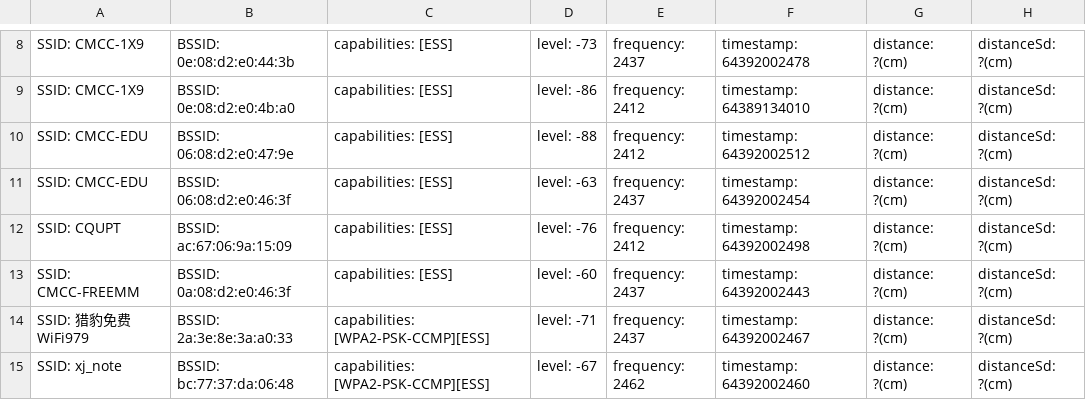
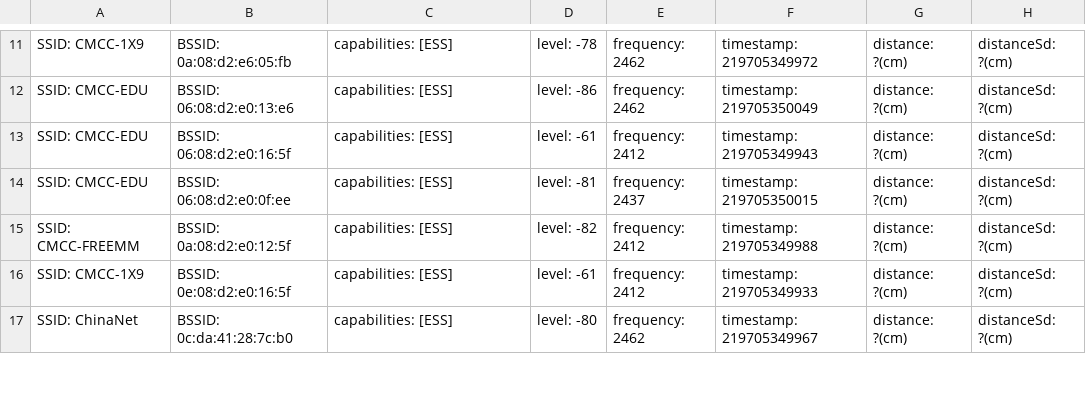
Before and after one commit to caiqiqi/SDNServer, a CSV file: AP-info-from-android.csv, drawn as a sheet; only a part is shown, gaps mark what is left out; the diff covers the shown part only.

```diff
--- a/AP-info-from-android.csv
+++ b/AP-info-from-android.csv
@@ -8,8 +11,7 @@
-"SSID: CMCC-1X9"," BSSID: 0e:08:d2:e0:44:3b"," capabilities: [ESS]"," level: -73"," frequency: 2437"," timestamp: 64392002478"," distance: ?(cm)"," distanceSd: ?(cm)"
-"SSID: CMCC-1X9"," BSSID: 0e:08:d2:e0:4b:a0"," capabilities: [ESS]"," level: -86"," frequency: 2412"," timestamp: 64389134010"," distance: ?(cm)"," distanceSd: ?(cm)"
-"SSID: CMCC-EDU"," BSSID: 06:08:d2:e0:47:9e"," capabilities: [ESS]"," level: -88"," frequency: 2412"," timestamp: 64392002512"," distance: ?(cm)"," distanceSd: ?(cm)"
-"SSID: CMCC-EDU"," BSSID: 06:08:d2:e0:46:3f"," capabilities: [ESS]"," level: -63"," frequency: 2437"," timestamp: 64392002454"," distance: ?(cm)"," distanceSd: ?(cm)"
-"SSID: CQUPT"," BSSID: ac:67:06:9a:15:09"," capabilities: [ESS]"," level: -76"," frequency: 2412"," timestamp: 64392002498"," distance: ?(cm)"," distanceSd: ?(cm)"
-"SSID: CMCC-FREEMM"," BSSID: 0a:08:d2:e0:46:3f"," capabilities: [ESS]"," level: -60"," frequency: 2437"," timestamp: 64392002443"," distance: ?(cm)"," distanceSd: ?(cm)"
-"SSID: 猎豹免费WiFi979"," BSSID: 2a:3e:8e:3a:a0:33"," capabilities: [WPA2-PSK-CCMP][ESS]"," level: -71"," frequency: 2437"," timestamp: 64392002467"," distance: ?(cm)"," distanceSd: ?(cm)"
-"SSID: xj_note"," BSSID: bc:77:37:da:06:48"," capabilities: [WPA2-PSK-CCMP][ESS]"," level: -67"," frequency: 2462"," timestamp: 64392002460"," distance: ?(cm)"," distanceSd: ?(cm)"
+"SSID: CMCC-1X9"," BSSID: 0a:08:d2:e6:05:fb"," capabilities: [ESS]"," level: -78"," frequency: 2462"," timestamp: 219705349972"," distance: ?(cm)"," distanceSd: ?(cm)"
+"SSID: CMCC-EDU"," BSSID: 06:08:d2:e0:13:e6"," capabilities: [ESS]"," level: -86"," frequency: 2462"," timestamp: 219705350049"," distance: ?(cm)"," distanceSd: ?(cm)"
+"SSID: CMCC-EDU"," BSSID: 06:08:d2:e0:16:5f"," capabilities: [ESS]"," level: -61"," frequency: 2412"," timestamp: 219705349943"," distance: ?(cm)"," distanceSd: ?(cm)"
+"SSID: CMCC-EDU"," BSSID: 06:08:d2:e0:0f:ee"," capabilities: [ESS]"," level: -81"," frequency: 2437"," timestamp: 219705350015"," distance: ?(cm)"," distanceSd: ?(cm)"
+"SSID: CMCC-FREEMM"," BSSID: 0a:08:d2:e0:12:5f"," capabilities: [ESS]"," level: -82"," frequency: 2412"," timestamp: 219705349988"," distance: ?(cm)"," distanceSd: ?(cm)"
+"SSID: CMCC-1X9"," BSSID: 0e:08:d2:e0:16:5f"," capabilities: [ESS]"," level: -61"," frequency: 2412"," timestamp: 219705349933"," distance: ?(cm)"," distanceSd: ?(cm)"
+"SSID: ChinaNet"," BSSID: 0c:da:41:28:7c:b0"," capabilities: [ESS]"," level: -80"," frequency: 2462"," timestamp: 219705349967"," distance: ?(cm)"," distanceSd: ?(cm)"
```
Also changed, not shown: 7 added rows, 2 removed rows and 78 edited cells elsewhere in this file, 5 other files.
